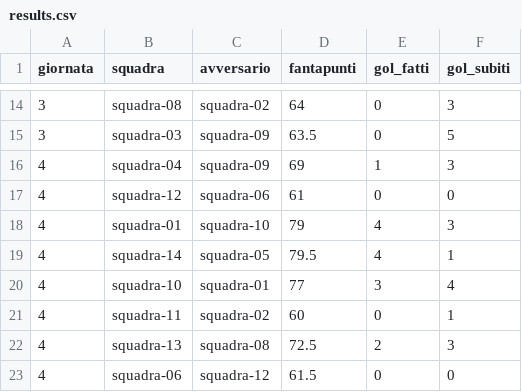
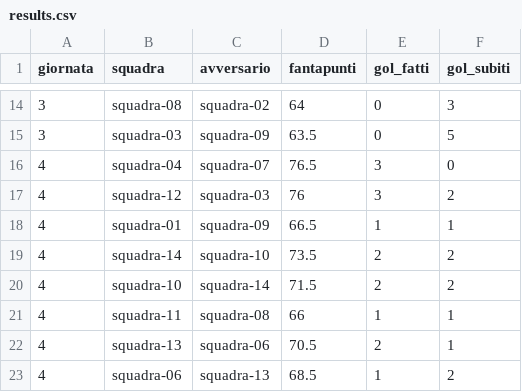
Before and after one commit to huftre/i_reietti, a CSV file: data/results.csv, drawn as a sheet; only a part is shown, gaps mark what is left out; the diff covers the shown part only.

Commit message:
quarta giornata

```diff
--- a/data/results.csv
+++ b/data/results.csv
@@ -15,9 +15,9 @@ giornata,squadra,avversario,fantapunti,gol_fatti,gol_subiti
 3,squadra-03,squadra-09,63.5,0,5
-4,squadra-04,squadra-09,69,1,3
-4,squadra-12,squadra-06,61,0,0
-4,squadra-01,squadra-10,79,4,3
-4,squadra-14,squadra-05,79.5,4,1
-4,squadra-10,squadra-01,77,3,4
-4,squadra-11,squadra-02,60,0,1
-4,squadra-13,squadra-08,72.5,2,3
-4,squadra-06,squadra-12,61.5,0,0
+4,squadra-04,squadra-07,76.5,3,0
+4,squadra-12,squadra-03,76,3,2
+4,squadra-01,squadra-09,66.5,1,1
+4,squadra-14,squadra-10,73.5,2,2
+4,squadra-10,squadra-14,71.5,2,2
+4,squadra-11,squadra-08,66,1,1
+4,squadra-13,squadra-06,70.5,2,1
+4,squadra-06,squadra-13,68.5,1,2
```
Also changed, not shown: 1 added row, 1 removed row and 18 edited cells elsewhere in this file.
